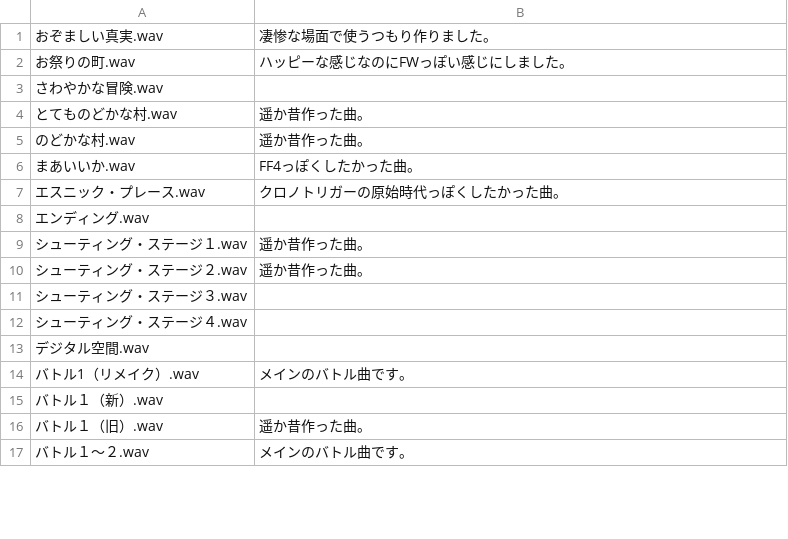
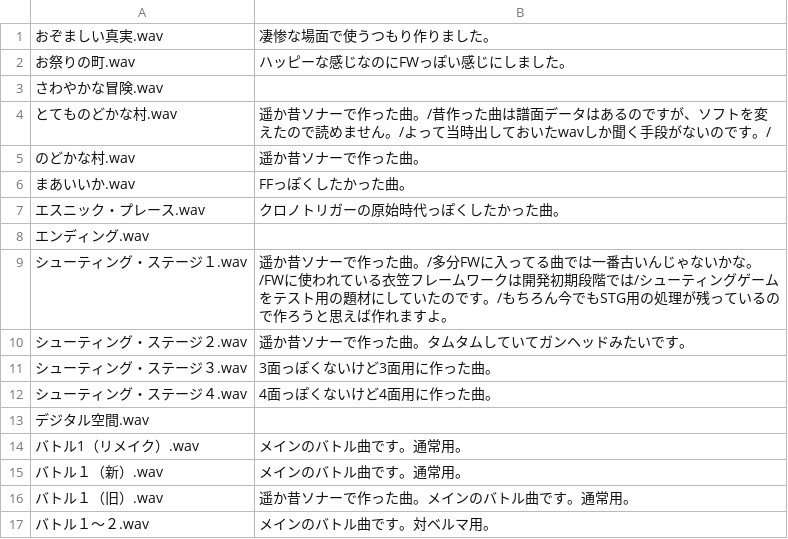
Before and after one commit to Shinacho/FuzzyWorld, a CSV file: resource/bgm/bgmComment.csv, drawn as a sheet; only a part is shown; the diff covers the shown part only.

```diff
--- a/resource/bgm/bgmComment.csv
+++ b/resource/bgm/bgmComment.csv
@@ -3,15 +3,15 @@
 さわやかな冒険.wav,
-とてものどかな村.wav,遥か昔作った曲。
-のどかな村.wav,遥か昔作った曲。
-まあいいか.wav,FF4っぽくしたかった曲。
+とてものどかな村.wav,遥か昔ソナーで作った曲。/昔作った曲は譜面データはあるのですが、ソフトを変えたので読めません。/よって当時出しておいたwavしか聞く手段がないのです。/
+のどかな村.wav,遥か昔ソナーで作った曲。
+まあいいか.wav,FFっぽくしたかった曲。
 エスニック・プレース.wav,クロノトリガーの原始時代っぽくしたかった曲。
 エンディング.wav,
-シューティング・ステージ１.wav,遥か昔作った曲。
-シューティング・ステージ２.wav,遥か昔作った曲。
-シューティング・ステージ３.wav,
-シューティング・ステージ４.wav,
+シューティング・ステージ１.wav,遥か昔ソナーで作った曲。/多分FWに入ってる曲では一番古いんじゃないかな。/FWに使われている衣笠フレームワークは開発初期段階では/シューティングゲームをテスト用の題材にしていたのです。/もちろん今でもSTG用の処理が残っているので作ろうと思えば作れますよ。
+シューティング・ステージ２.wav,遥か昔ソナーで作った曲。タムタムしていてガンヘッドみたいです。
+シューティング・ステージ３.wav,3面っぽくないけど3面用に作った曲。
+シューティング・ステージ４.wav,4面っぽくないけど4面用に作った曲。
 デジタル空間.wav,
-バトル1（リメイク）.wav,メインのバトル曲です。
-バトル１（新）.wav,
-バトル１（旧）.wav,遥か昔作った曲。
-バトル１～２.wav,メインのバトル曲です。
+バトル1（リメイク）.wav,メインのバトル曲です。通常用。
+バトル１（新）.wav,メインのバトル曲です。通常用。
+バトル１（旧）.wav,遥か昔ソナーで作った曲。メインのバトル曲です。通常用。
+バトル１～２.wav,メインのバトル曲です。対ベルマ用。
```
Also changed, not shown: 30 edited cells elsewhere in this file, 16 other files.
